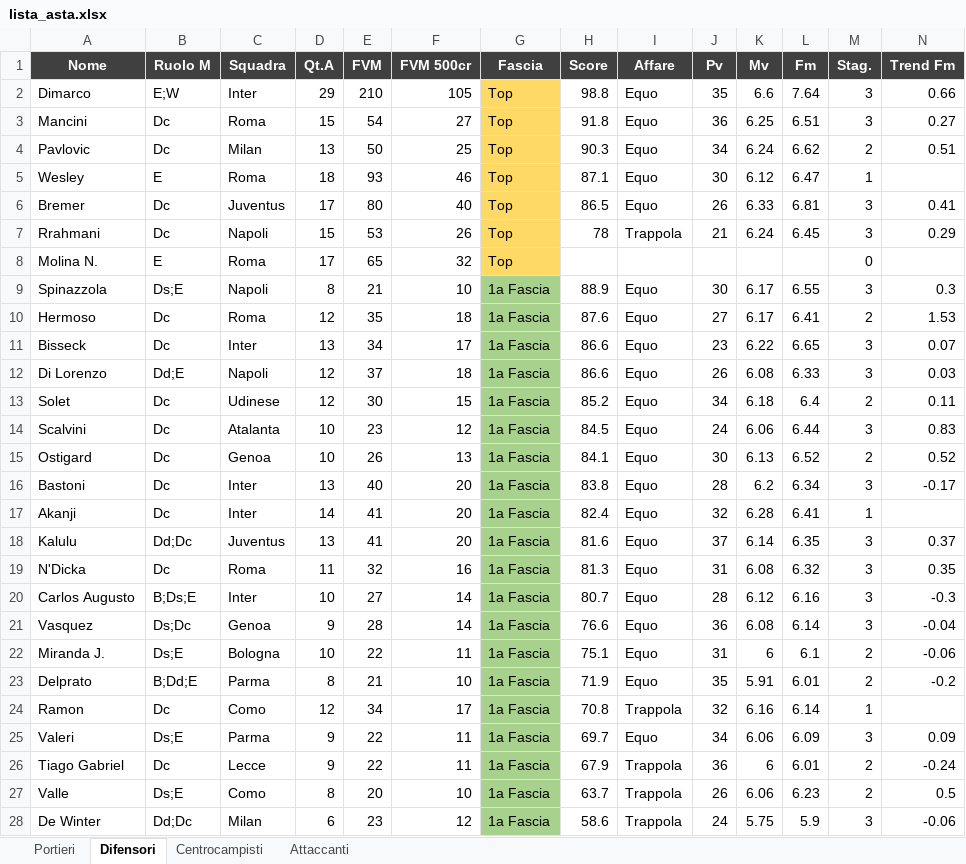
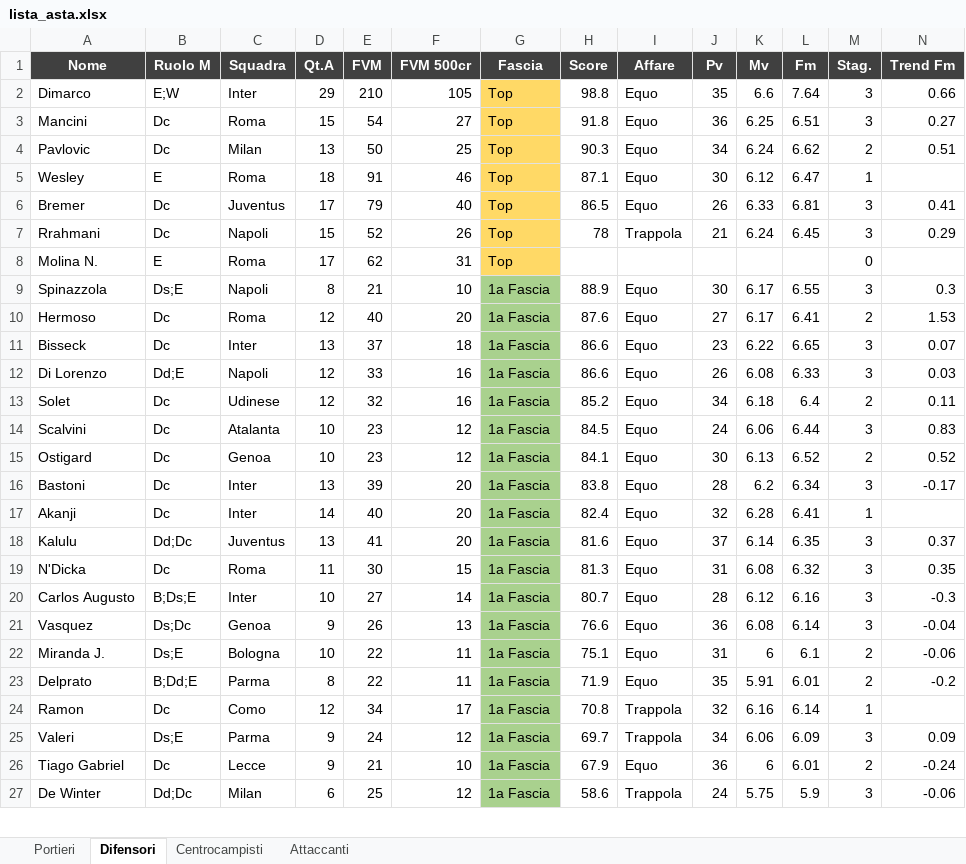
Before and after one commit to danielebaldo/fantaden, an Excel workbook: export/lista_asta.xlsx, sheet Difensori, drawn as a sheet; only a part is shown; values as stored, in another font and other column widths than the file's, no borders; removed rows and columns are numbered as before the commit, all else as after; rows hold the shown columns only; the diff covers the shown part only; the diff names each change by its address in the sheet, - before the commit and + after, or states it on an @@ line.

```diff
--- a/export/lista_asta.xlsx (sheet Difensori)
+++ b/export/lista_asta.xlsx (sheet Difensori)
-E5 (FVM): 93
+E5 (FVM): 91
-E6 (FVM): 80
+E6 (FVM): 79
-E7 (FVM): 53
+E7 (FVM): 52
-E8 (FVM): 65
+E8 (FVM): 62
-F8 (FVM 500cr): 32
+F8 (FVM 500cr): 31
-E10 (FVM): 35
+E10 (FVM): 40
-F10 (FVM 500cr): 18
+F10 (FVM 500cr): 20
-E11 (FVM): 34
+E11 (FVM): 37
-F11 (FVM 500cr): 17
+F11 (FVM 500cr): 18
-E12 (FVM): 37
+E12 (FVM): 33
-F12 (FVM 500cr): 18
+F12 (FVM 500cr): 16
-E13 (FVM): 30
+E13 (FVM): 32
-F13 (FVM 500cr): 15
+F13 (FVM 500cr): 16
-E15 (FVM): 26
+E15 (FVM): 23
-F15 (FVM 500cr): 13
+F15 (FVM 500cr): 12
-E16 (FVM): 40
+E16 (FVM): 39
-E17 (FVM): 41
+E17 (FVM): 40
-E19 (FVM): 32
+E19 (FVM): 30
-F19 (FVM 500cr): 16
+F19 (FVM 500cr): 15
-E21 (FVM): 28
+E21 (FVM): 26
-F21 (FVM 500cr): 14
+F21 (FVM 500cr): 13
-E23 (FVM): 21
+E23 (FVM): 22
-F23 (FVM 500cr): 10
+F23 (FVM 500cr): 11
-E25 (FVM): 22
+E25 (FVM): 24
-F25 (FVM 500cr): 11
+F25 (FVM 500cr): 12
-I25 (Affare): Equo
+I25 (Affare): Trappola
-E26 (FVM): 22
+E26 (FVM): 21
-F26 (FVM 500cr): 11
+F26 (FVM 500cr): 10
-I26 (Affare): Trappola
+I26 (Affare): Equo
-row 27: Valle | Ds;E | Como | 8 | 20 | 10 | 1a Fascia | 63.7 | Trappola | 26 | 6.06 | 6.23 | 2 | 0.5
-E27 (FVM): 23
+E27 (FVM): 25
```
Also changed, not shown: 18 added rows, 17 removed rows and 65 edited cells elsewhere in this sheet, sheet Centrocampisti, sheet Attaccanti, sheet Portieri, 4 other files.
